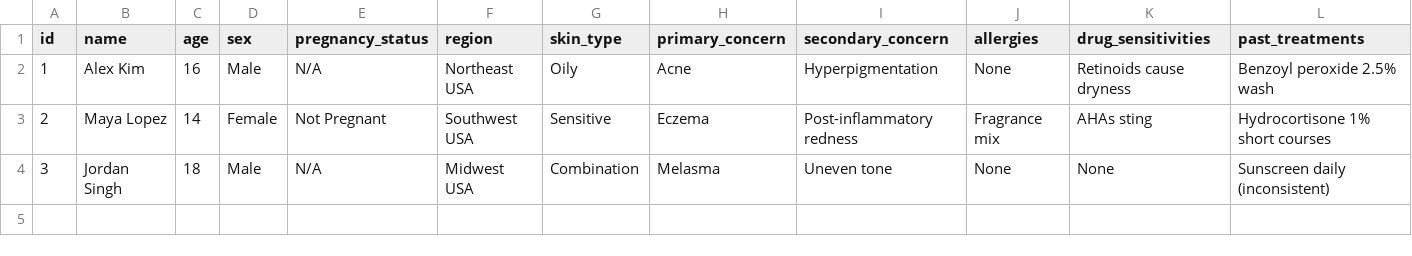
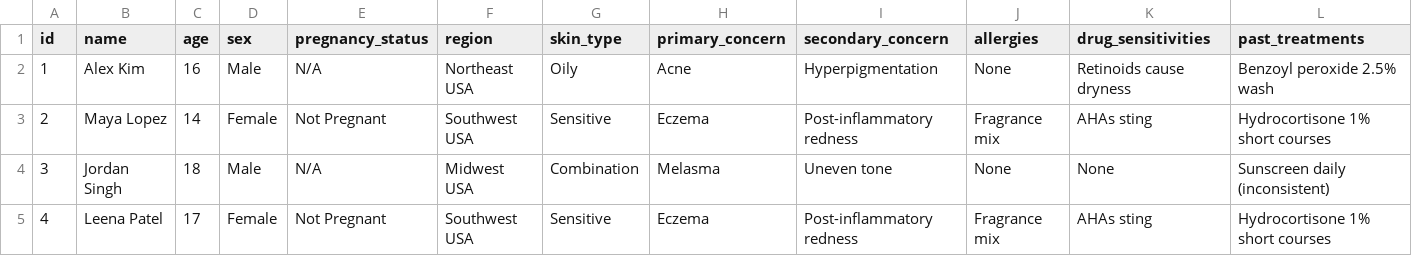
Before and after one commit to mysha-rahman/derm-benchmark, a CSV file: gold_profiles/gold_profile_examples.csv, drawn as a sheet; only a part is shown; rows hold the shown columns only; the diff names each change by its address in the sheet, - before the commit and + after, or states it on an @@ line.

Commit message:
fix: don't overwrite CSV; add profile id=4

```diff
--- a/gold_profiles/gold_profile_examples.csv
+++ b/gold_profiles/gold_profile_examples.csv
+row 5: 4 | Leena Patel | 17 | Female | Not Pregnant | Southwest USA | Sensitive | Eczema | Post-inflammatory redness | Fragrance mix | AHAs sting | Hydrocortisone 1% short courses
```
Also changed, not shown: 1 other file.
